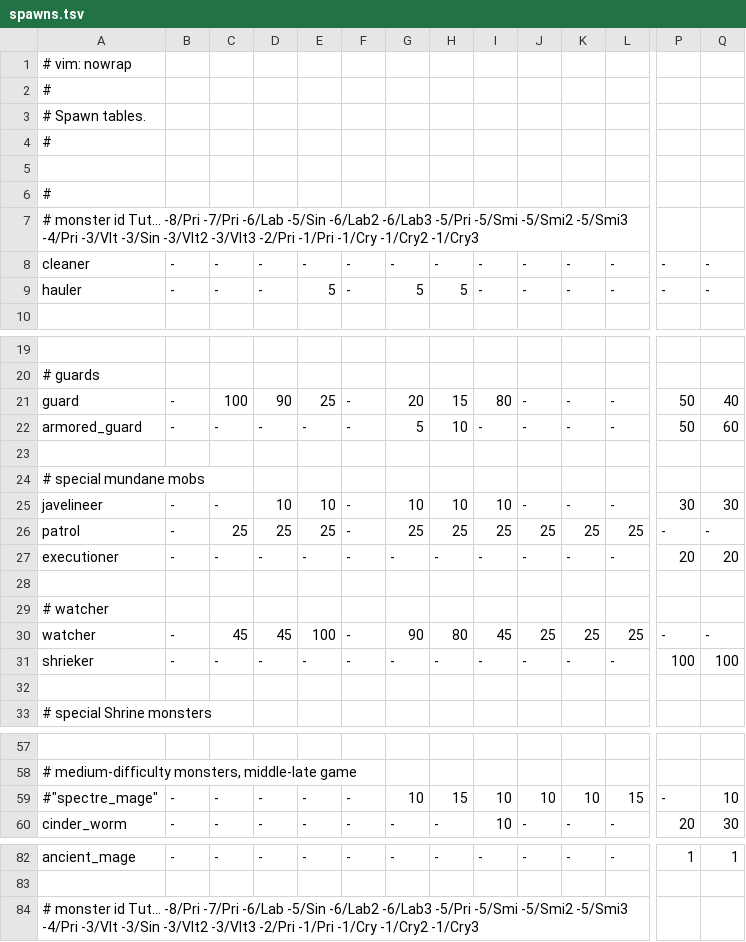
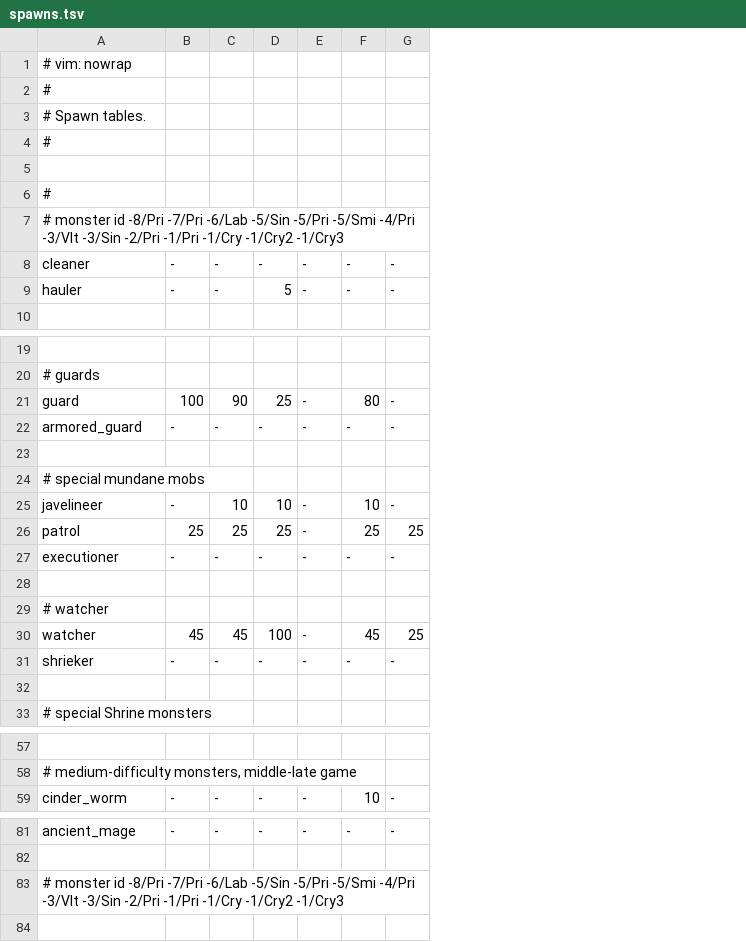
Before and after one commit to kiedtl/roguelike, a TSV file: data/spawns.tsv, drawn as a sheet; only a part is shown, gaps mark what is left out; removed rows and columns are numbered as before the commit, all else as after; rows hold the shown columns only; the diff covers the shown part only; the diff names each change by its address in the sheet, - before the commit and + after, or states it on an @@ line.

```diff
--- a/data/spawns.tsv
+++ b/data/spawns.tsv
-column D, rows 8-9: - | -; rows 21-31: 90 | - |  |  | 10 | 25 | - |  |  | 45 | -; row 60: -; row 82: -
-column G, rows 8-9: - | 5; rows 21-31: 20 | 5 |  |  | 10 | 25 | - |  |  | 90 | -; row 60: -; row 82: -
-column H, rows 8-9: - | 5; rows 21-31: 15 | 10 |  |  | 10 | 25 | - |  |  | 80 | -; row 60: -; row 82: -
-column K, rows 8-9: - | -; rows 21-31: - | - |  |  | - | 25 | - |  |  | 25 | -; row 60: -; row 82: -
-column L, rows 8-9: - | -; rows 21-31: - | - |  |  | - | 25 | - |  |  | 25 | -; row 60: -; row 82: -
-column P, rows 8-9: - | -; rows 21-31: 50 | 50 |  |  | 30 | - | 20 |  |  | - | 100; row 60: 20; row 82: 1
-column Q, rows 8-9: - | -; rows 21-31: 40 | 60 |  |  | 30 | - | 20 |  |  | - | 100; row 60: 30; row 82: 1
-A7: …monster id Tut... -8/Pri -7/Pri -6/Lab -5/Sin -6/Lab2 -6/Lab3 -5/Pri -5/Smi -5/Smi2 -5/Smi3 -4/Pri -3/Vlt -3/Sin -3/Vlt2 -3/Vlt3 -2/Pri -1/Pri…
+A7: …monster id -8/Pri -7/Pri -6/Lab -5/Sin -5/Pri -5/Smi -4/Pri -3/Vlt -3/Sin -2/Pri -1/Pri…
-B21: -
+B21: 100
-C21: 100
+C21: 90
-C25: -
+C25: 10
-B26: -
+B26: 25
-B30: -
+B30: 45
-row 59: #"spectre_mage" | - | - | - | - | - | 10 | 15 | 10 | 10 | 10 | 15 | - | 10
-A83: …monster id Tut... -8/Pri -7/Pri -6/Lab -5/Sin -6/Lab2 -6/Lab3 -5/Pri -5/Smi -5/Smi2 -5/Smi3 -4/Pri -3/Vlt -3/Sin -3/Vlt2 -3/Vlt3 -2/Pri -1/Pri…
+A83: …monster id -8/Pri -7/Pri -6/Lab -5/Sin -5/Pri -5/Smi -4/Pri -3/Vlt -3/Sin -2/Pri -1/Pri…
```
Also changed, not shown: 4 edited cells elsewhere in this file, data/levelinfo.tsv, data/spawns_stairs.tsv, 2 other files.
